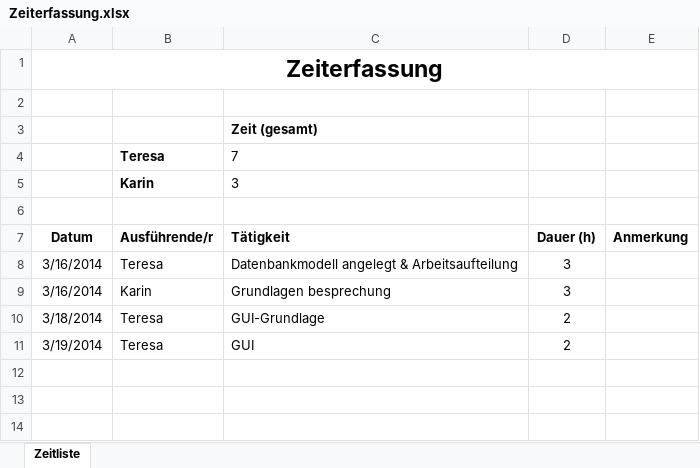
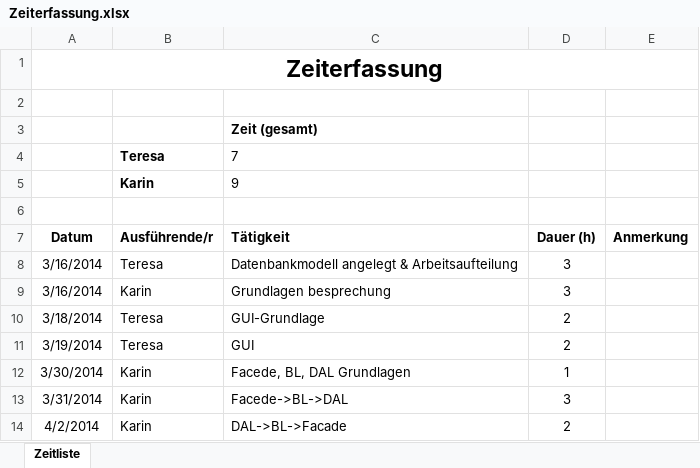
Before and after one commit to feengg/MicroERP, an Excel workbook: Zeiterfassung.xlsx, sheet Zeitliste, drawn as a sheet; values as stored, in another font and other column widths than the file's, no borders; the diff names each change by its address in the sheet, - before the commit and + after, or states it on an @@ line.

Commit message:
Zeiterfassung

```diff
--- a/Zeiterfassung.xlsx (sheet Zeitliste)
+++ b/Zeiterfassung.xlsx (sheet Zeitliste)
-C5 (Tätigkeit): 3
+C5 (Tätigkeit): 9
+row 12: 3/30/2014 | Karin | Facede, BL, DAL Grundlagen | 1
+row 13: 3/31/2014 | Karin | Facede->BL->DAL | 3
+row 14: 4/2/2014 | Karin | DAL->BL->Facade | 2
```
